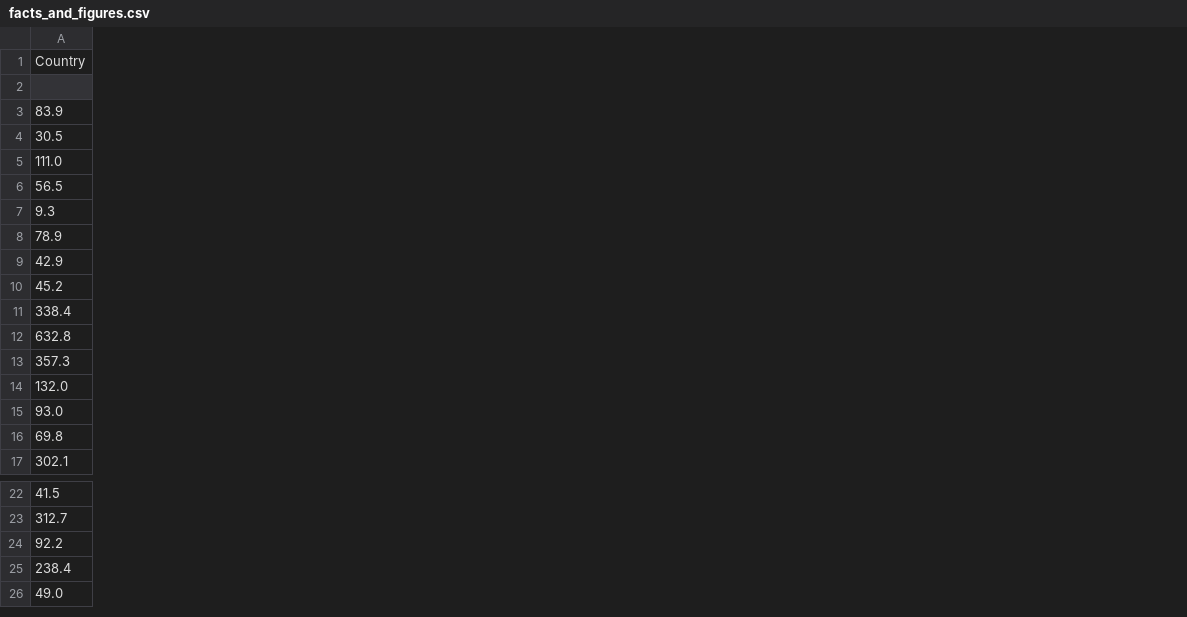
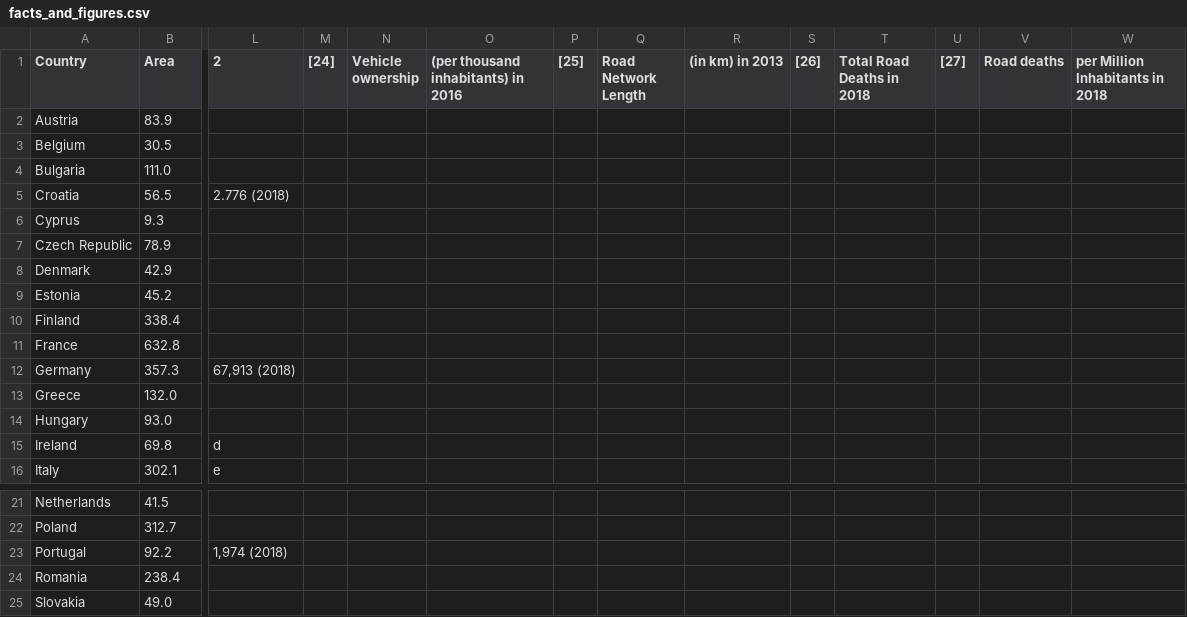
Before and after one commit to dmarinere/data-wrangling, a CSV file: facts_and_figures.csv, drawn as a sheet; only a part is shown, gaps mark what is left out; removed rows and columns are numbered as before the commit, all else as after; rows hold the shown columns only; the diff covers the shown part only; the diff names each change by its address in the sheet, - before the commit and + after, or states it on an @@ line.

```diff
--- a/facts_and_figures.csv
+++ b/facts_and_figures.csv
+column A (Country), rows 2-16: Austria | Belgium | Bulgaria | Croatia | Cyprus | Czech Republic | Denmark | Estonia | Finland | France | Germany | Greece | Hungary | Ireland | Italy; rows 21-25: Netherlands | Poland | Portugal | Romania | Slovakia
+column L (2), rows 5-16: 2.776 (2018) |  |  |  |  |  |  | 67,913 (2018) |  |  | d | e; row 23: 1,974 (2018)
+column M ([24]), empty
+column N (Vehicle ownership), empty
+column O, row 1: (per thousand inhabitants) in 2016
+column P ([25]), empty
+column Q (Road Network Length), empty
+column R ((in km) in 2013), empty
+column S ([26]), empty
+column T (Total Road Deaths in 2018), empty
+column U ([27]), empty
+column V (Road deaths), empty
+column W (per Million Inhabitants in 2018), empty
-row 1: Country
-row 1: (empty)
+row 1: Country | Area | 2 | [24] | Vehicle ownership | (per thousand inhabitants) in 2016 | [25] | Road Network Length | (in km) in 2013 | [26] | Total Road Deaths in 2018 | [27] | Road deaths | per Million Inhabitants in 2018
```
Also changed, not shown: 5 added columns and 15 edited cells elsewhere in this file, 1 other file.
